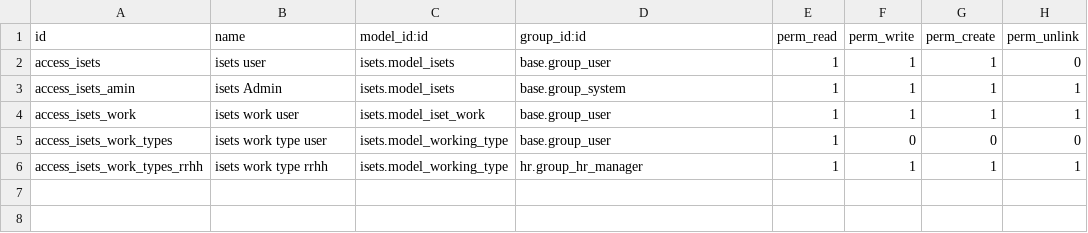
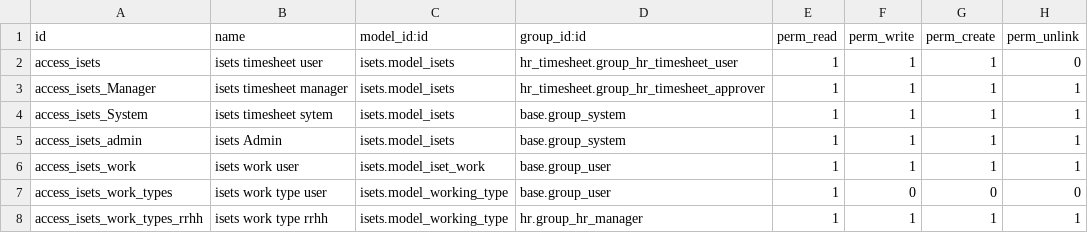
Before and after one commit to antoniocanovas/addons-ic, a CSV file: isets/security/ir.model.access.csv, drawn as a sheet.

Commit message:
iset

```diff
--- a/isets/security/ir.model.access.csv
+++ b/isets/security/ir.model.access.csv
@@ -1,4 +1,6 @@
 id,name,model_id:id,group_id:id,perm_read,perm_write,perm_create,perm_unlink
-access_isets,isets user,isets.model_isets,base.group_user,1,1,1,0
-access_isets_amin,isets Admin,isets.model_isets,base.group_system,1,1,1,1
+access_isets,isets timesheet user,isets.model_isets,hr_timesheet.group_hr_timesheet_user,1,1,1,0
+access_isets_Manager,isets timesheet manager,isets.model_isets,hr_timesheet.group_hr_timesheet_approver,1,1,1,1
+access_isets_System,isets timesheet sytem,isets.model_isets,base.group_system,1,1,1,1
+access_isets_admin,isets Admin,isets.model_isets,base.group_system,1,1,1,1
 access_isets_work,isets work user,isets.model_iset_work,base.group_user,1,1,1,1
```
Also changed, not shown: iset_timesheet/security/ir.model.access.csv, 7 other files.
